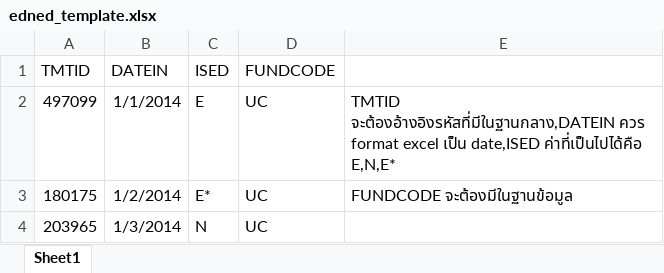
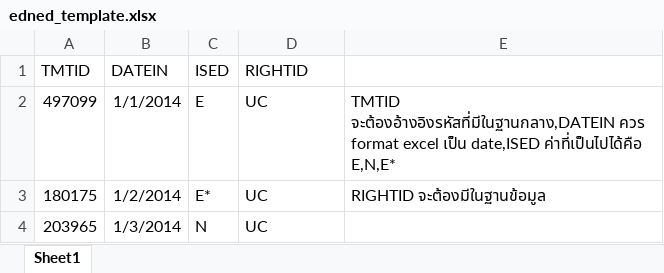
Before and after one commit to piyojangz/drug-catalog, an Excel workbook: src/main/webapp/resources/files/edned_template.xlsx, sheet Sheet1, drawn as a sheet; values as stored, in another font and other column widths than the file's, no borders; the diff names each change by its address in the sheet, - before the commit and + after, or states it on an @@ line.

Commit message:
change fund to right

```diff
--- a/src/main/webapp/resources/files/edned_template.xlsx (sheet Sheet1)
+++ b/src/main/webapp/resources/files/edned_template.xlsx (sheet Sheet1)
-D1: FUNDCODE
+D1: RIGHTID
-E3: FUNDCODE จะต้องมีในฐานข้อมูล
+E3: RIGHTID จะต้องมีในฐานข้อมูล
```
Also changed, not shown: 3 other files.
